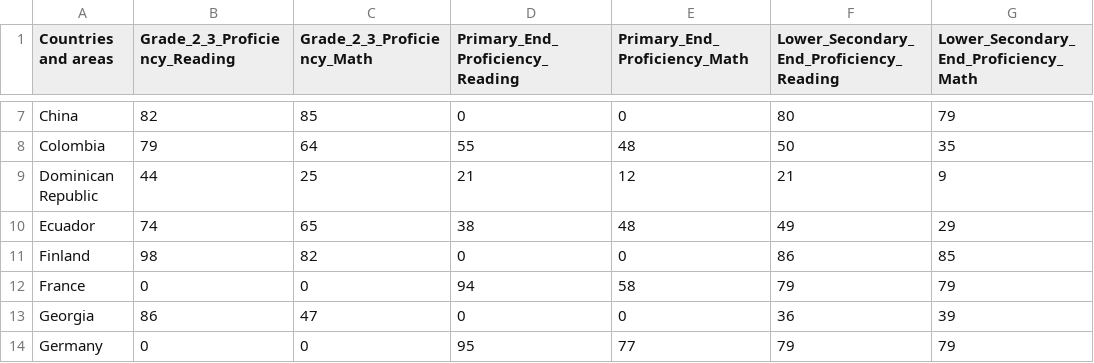
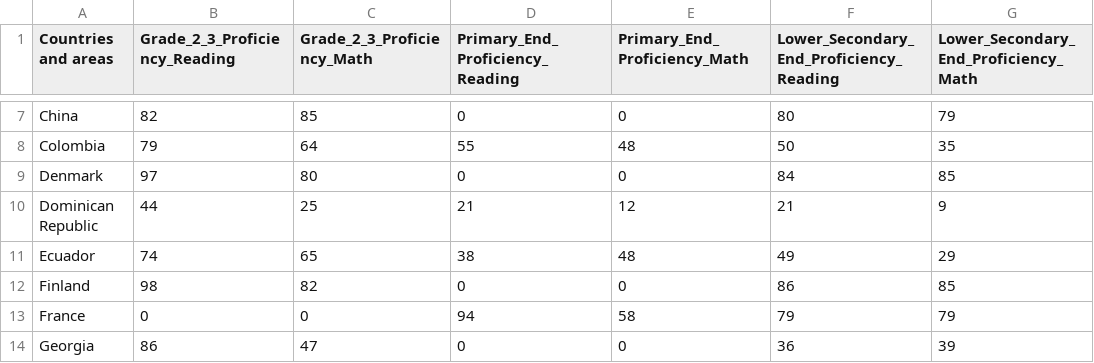
Before and after one commit to oscarcoleman/9CT-Task3, a CSV file: Global_Ed_Cleaned2.csv, drawn as a sheet; only a part is shown, gaps mark what is left out; the shorter side is filled out with more unchanged rows.

```diff
--- a/Global_Ed_Cleaned2.csv
+++ b/Global_Ed_Cleaned2.csv
@@ -8,2 +8,3 @@ China,82,85,0,0,80,79
 Colombia,79,64,55,48,50,35
+Denmark,97,80,0,0,84,85
 Dominican Republic,44,25,21,12,21,9
```
Also changed, not shown: 3 other files.
